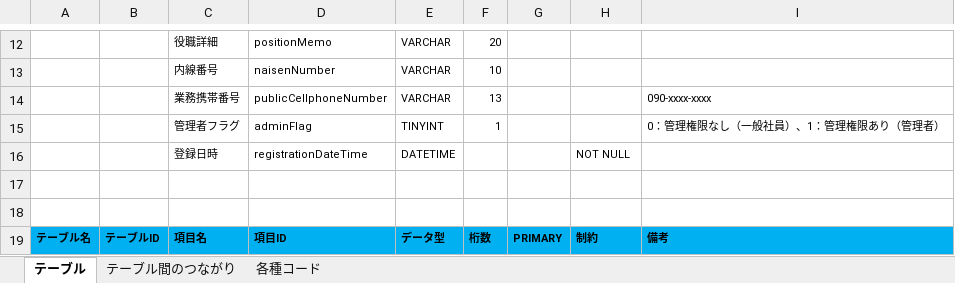
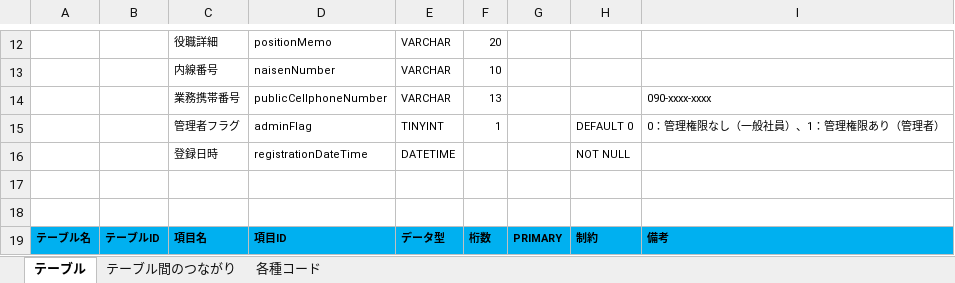
Before and after one commit to java201710/java, an Excel workbook: 99_チーム内打合せ用（総合演習）/データベース設計.xlsx, sheet テーブル, drawn as a sheet; only a part is shown, gaps mark what is left out; values as stored, in another font and other column widths than the file's, no borders; the diff names each change by its address in the sheet, - before the commit and + after, or states it on an @@ line.

```diff
--- a/99_チーム内打合せ用（総合演習）/データベース設計.xlsx (sheet テーブル)
+++ b/99_チーム内打合せ用（総合演習）/データベース設計.xlsx (sheet テーブル)
-H15: (empty)
+H15: DEFAULT 0
```
